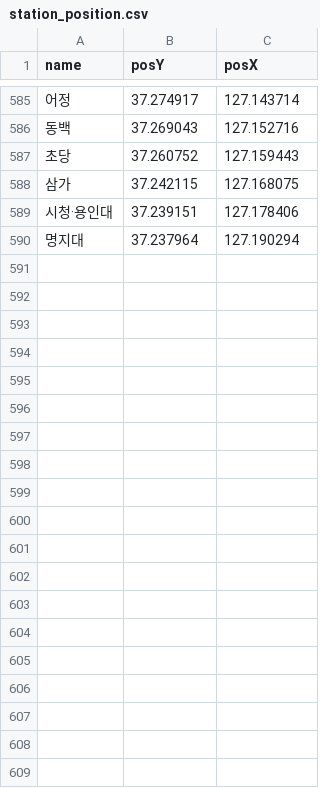
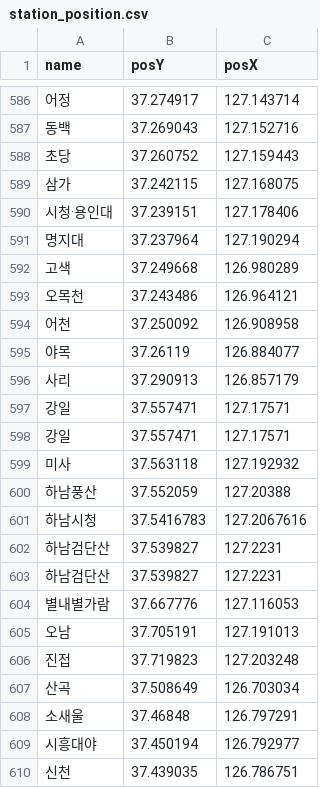
Before and after one commit to gunyu1019/trafficAPI, a CSV file: app/data/station_position.csv, drawn as a sheet; only a part is shown, gaps mark what is left out; the diff covers the shown part only; the diff names each change by its address in the sheet, - before the commit and + after, or states it on an @@ line.

Commit message:
add station position

```diff
--- a/app/data/station_position.csv
+++ b/app/data/station_position.csv
+row 592: 고색 | 37.249668 | 126.980289
+row 593: 오목천 | 37.243486 | 126.964121
+row 594: 어천 | 37.250092 | 126.908958
+row 595: 야목 | 37.26119 | 126.884077
+row 596: 사리 | 37.290913 | 126.857179
+row 597: 강일 | 37.557471 | 127.17571
+row 598: 강일 | 37.557471 | 127.17571
+row 599: 미사 | 37.563118 | 127.192932
+row 600: 하남풍산 | 37.552059 | 127.20388
+row 601: 하남시청 | 37.5416783 | 127.2067616
+row 602: 하남검단산 | 37.539827 | 127.2231
+row 603: 하남검단산 | 37.539827 | 127.2231
+row 604: 별내별가람 | 37.667776 | 127.116053
+row 605: 오남 | 37.705191 | 127.191013
+row 606: 진접 | 37.719823 | 127.203248
+row 607: 산곡 | 37.508649 | 126.703034
+row 608: 소새울 | 37.46848 | 126.797291
+row 609: 시흥대야 | 37.450194 | 126.792977
+row 610: 신천 | 37.439035 | 126.786751
```
Also changed, not shown: 19 added rows and 2 edited cells elsewhere in this file, app/data/station_info.csv, 2 other files.
